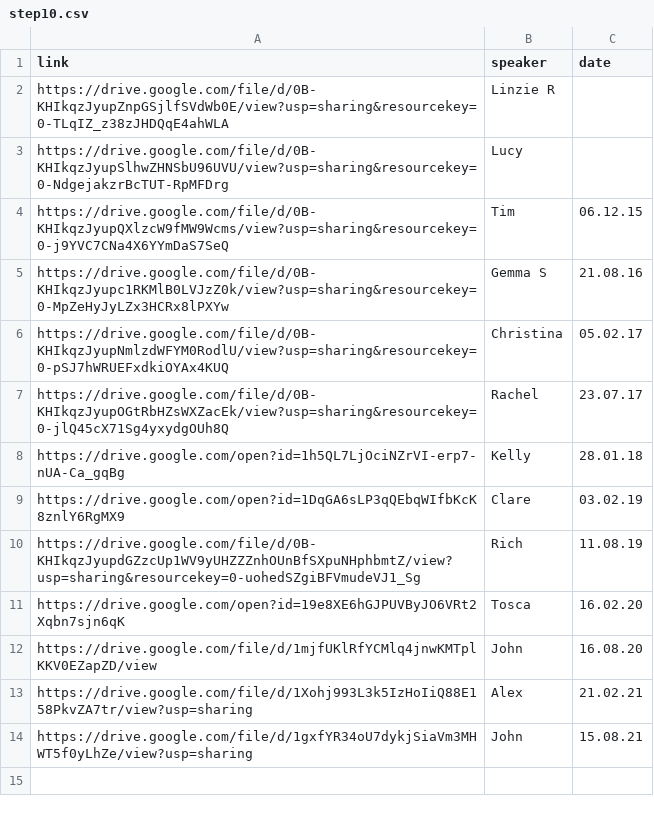
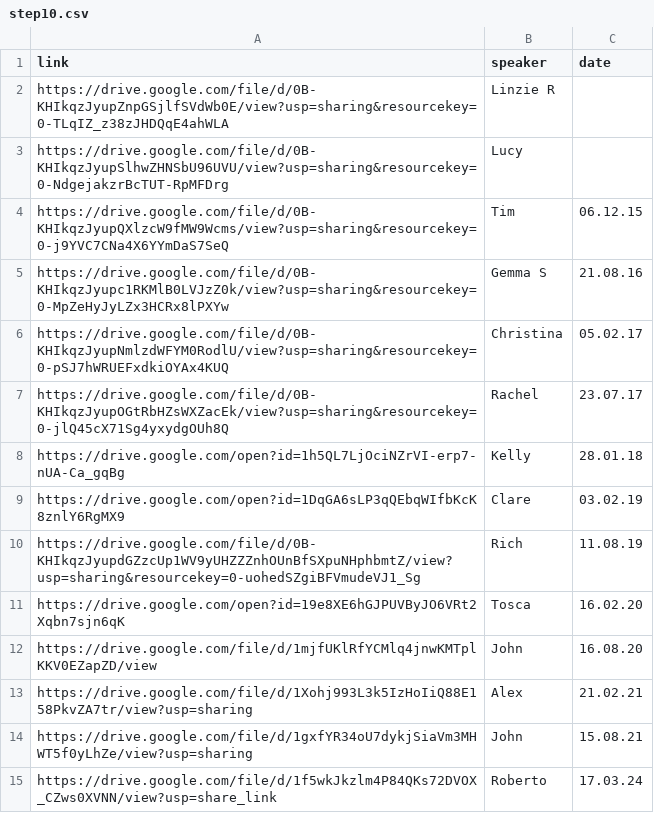
Before and after one commit to naeuston/naeuston.github.io, a CSV file: _data/shares/step10.csv, drawn as a sheet; the diff names each change by its address in the sheet, - before the commit and + after, or states it on an @@ line.

Commit message:
Update step10.csv

```diff
--- a/_data/shares/step10.csv
+++ b/_data/shares/step10.csv
+row 15: https://drive.google.com/file/d/1f5wkJkzlm4P84QKs72DVOX_CZws0XVNN/view?usp=share_link | Roberto | 17.03.24
```
